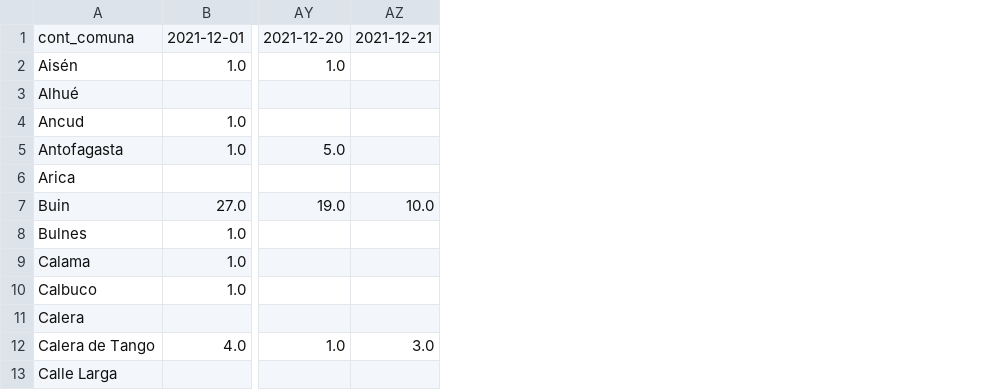
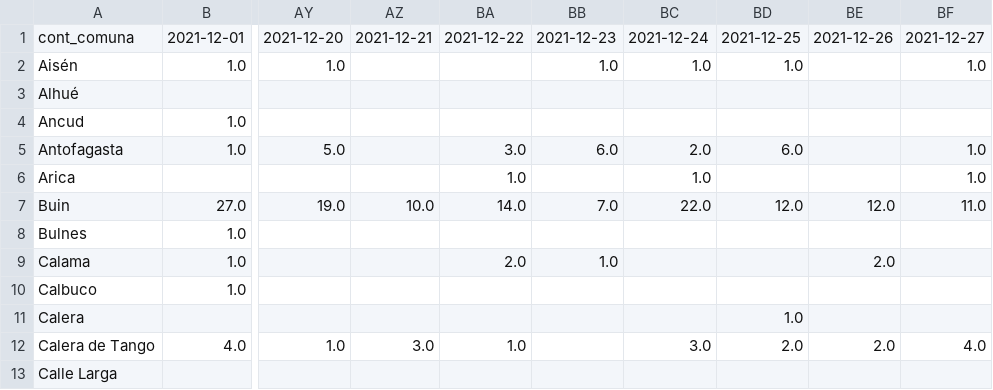
Before and after one commit to matgatica/webapp_isanitaria, a CSV file: DATA/casos_seg_comuna_res.csv, drawn as a sheet; only a part is shown, gaps mark what is left out; the diff names each change by its address in the sheet, - before the commit and + after, or states it on an @@ line.

```diff
--- a/DATA/casos_seg_comuna_res.csv
+++ b/DATA/casos_seg_comuna_res.csv
+column BA, rows 1-12: 2021-12-22 |  |  |  | 3.0 | 1.0 | 14.0 |  | 2.0 |  |  | 1.0
+column BB, rows 1-9: 2021-12-23 | 1.0 |  |  | 6.0 |  | 7.0 |  | 1.0
+column BC, rows 1-12: 2021-12-24 | 1.0 |  |  | 2.0 | 1.0 | 22.0 |  |  |  |  | 3.0
+column BD, rows 1-12: 2021-12-25 | 1.0 |  |  | 6.0 |  | 12.0 |  |  |  | 1.0 | 2.0
+column BE, rows 1-12: 2021-12-26 |  |  |  |  |  | 12.0 |  | 2.0 |  |  | 2.0
+column BF, rows 1-12: 2021-12-27 | 1.0 |  |  | 1.0 | 1.0 | 11.0 |  |  |  |  | 4.0
```
Also changed, not shown: DATA/casos_inv_comuna_res.csv, DATA/casos_inv_comuna_res_prev.csv, 9 other files.
